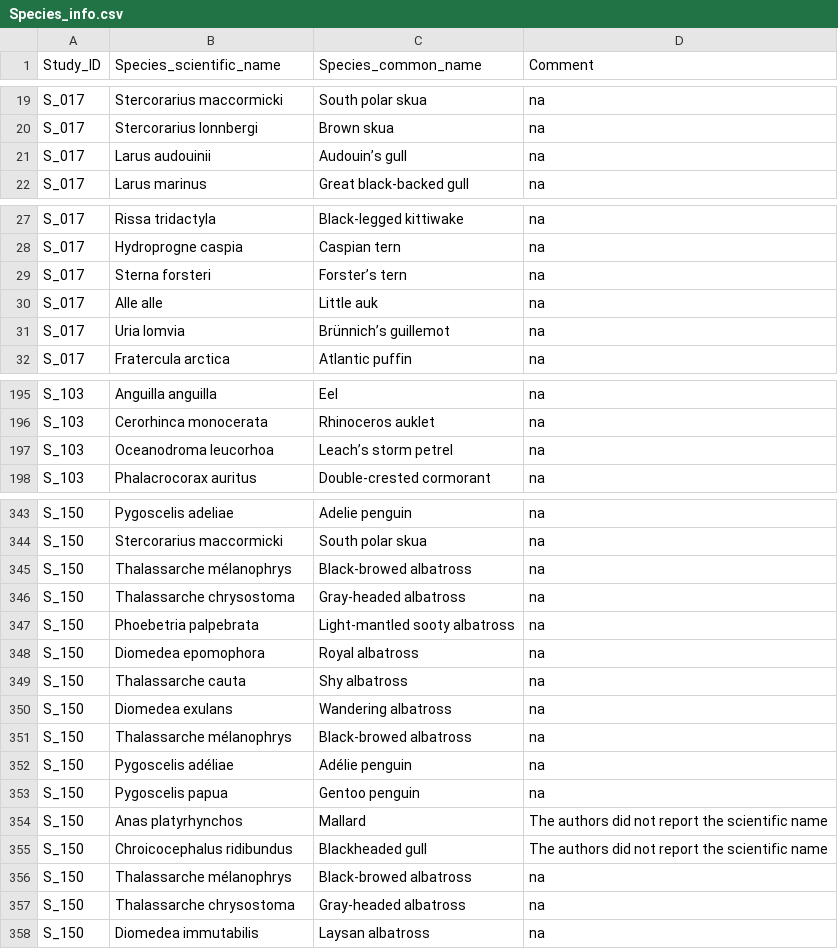
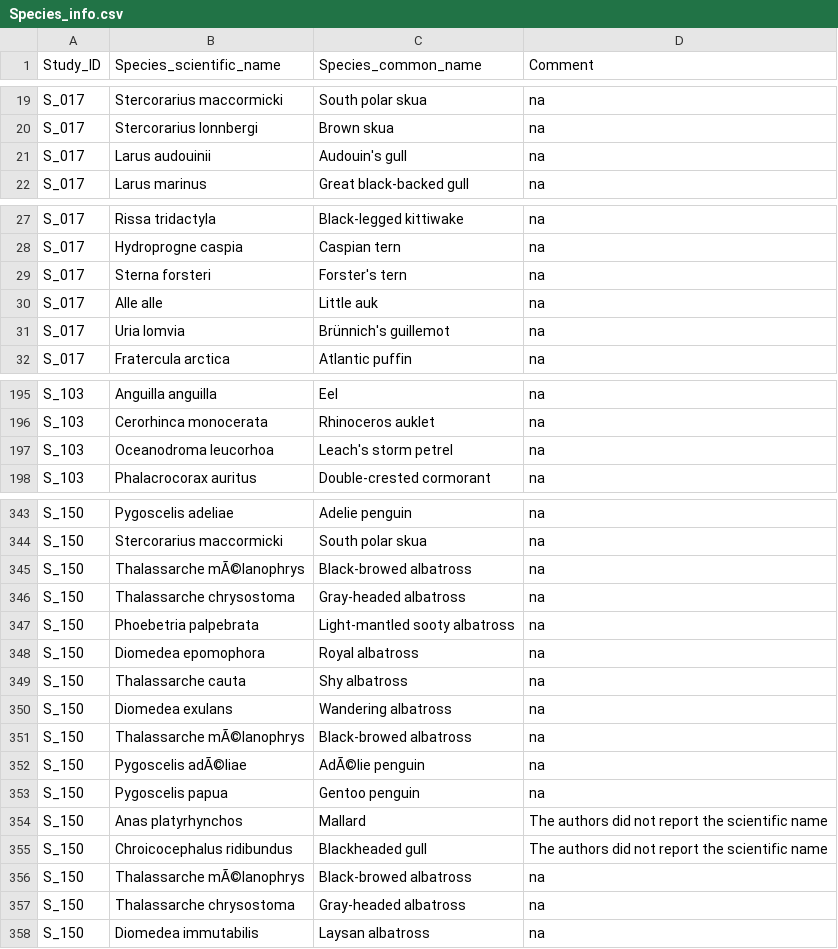
Before and after one commit to ThisIsLorenzo/PFAS_Evidence_Review_Map, a CSV file: data/Species_info.csv, drawn as a sheet; only a part is shown, gaps mark what is left out; the diff names each change by its address in the sheet, - before the commit and + after, or states it on an @@ line.

```diff
--- a/data/Species_info.csv
+++ b/data/Species_info.csv
-C21 (Species_common_name): Audouin’s gull
+C21 (Species_common_name): Audouin's gull
-C29 (Species_common_name): Forster’s tern
+C29 (Species_common_name): Forster's tern
-C31 (Species_common_name): Brünnich’s guillemot
+C31 (Species_common_name): Brünnich's guillemot
-C197 (Species_common_name): Leach’s storm petrel
+C197 (Species_common_name): Leach's storm petrel
-B345 (Species_scientific_name): Thalassarche mélanophrys
+B345 (Species_scientific_name): Thalassarche mÃ©lanophrys
-B351 (Species_scientific_name): Thalassarche mélanophrys
+B351 (Species_scientific_name): Thalassarche mÃ©lanophrys
-B352 (Species_scientific_name): Pygoscelis adéliae
+B352 (Species_scientific_name): Pygoscelis adÃ©liae
-C352 (Species_common_name): Adélie penguin
+C352 (Species_common_name): AdÃ©lie penguin
-B356 (Species_scientific_name): Thalassarche mélanophrys
+B356 (Species_scientific_name): Thalassarche mÃ©lanophrys
```
Also changed, not shown: 2 other files.
